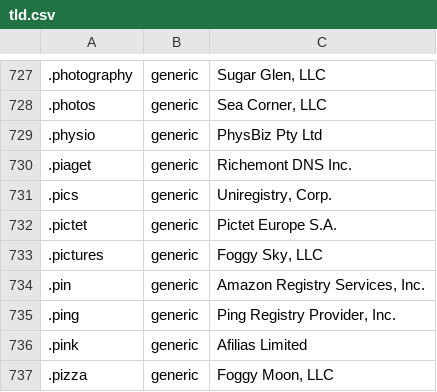
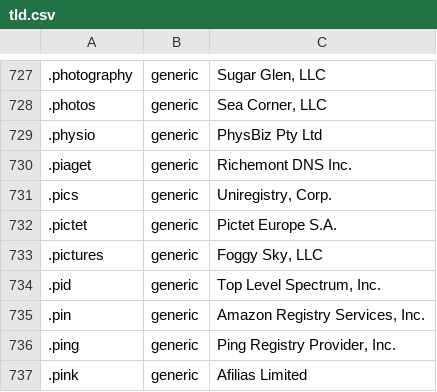
Before and after one commit to nojimage/tld-crawler, a CSV file: data/tld.csv, drawn as a sheet; only a part is shown, gaps mark what is left out; the shorter side is filled out with more unchanged rows; the diff names each change by its address in the sheet, - before the commit and + after, or states it on an @@ line.

```diff
--- a/data/tld.csv
+++ b/data/tld.csv
+row 734: .pid | generic | Top Level Spectrum, Inc.
```
Also changed, not shown: 3 other files.
